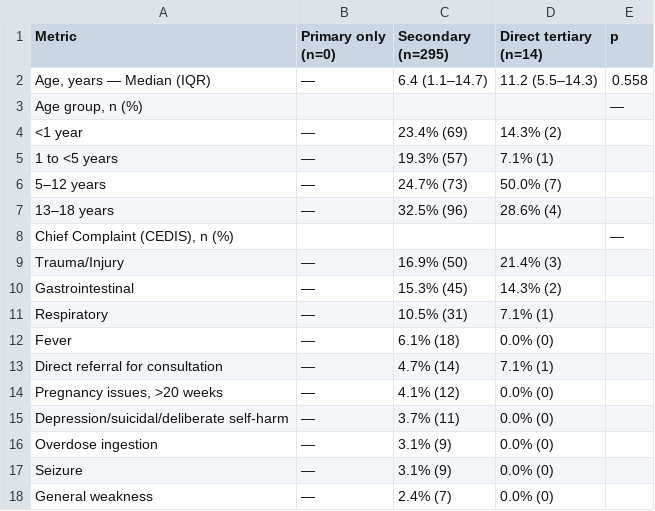
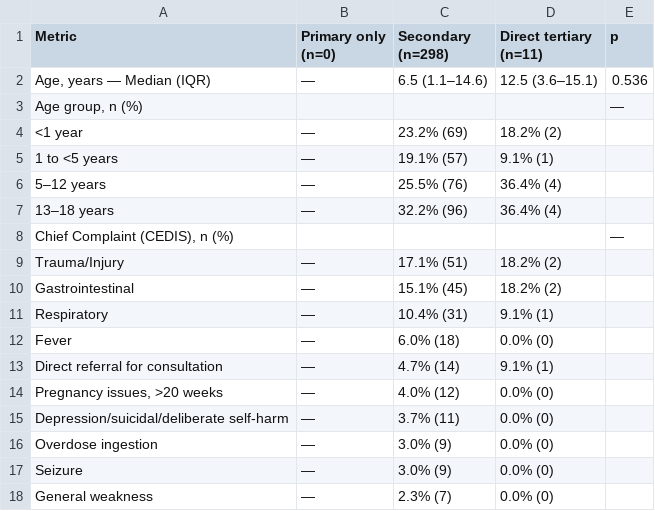
Before and after one commit to briceOO7/pediatric_data, a CSV file: outputs/tables/table3_route_comparison.csv, drawn as a sheet.

```diff
--- a/outputs/tables/table3_route_comparison.csv
+++ b/outputs/tables/table3_route_comparison.csv
@@ -1,21 +1,21 @@
-Metric,"Primary only
-(n=0)","Secondary
-(n=295)","Direct tertiary
-(n=14)",p
-"Age, years — Median (IQR)",—,6.4 (1.1–14.7),11.2 (5.5–14.3),0.558
+Metric,"Primary only
+(n=0)","Secondary
+(n=298)","Direct tertiary
+(n=11)",p
+"Age, years — Median (IQR)",—,6.5 (1.1–14.6),12.5 (3.6–15.1),0.536
 "Age group, n (%)",,,,—
-  <1 year,—,23.4% (69),14.3% (2),
-  1 to <5 years,—,19.3% (57),7.1% (1),
-  5–12 years,—,24.7% (73),50.0% (7),
-  13–18 years,—,32.5% (96),28.6% (4),
+  <1 year,—,23.2% (69),18.2% (2),
+  1 to <5 years,—,19.1% (57),9.1% (1),
+  5–12 years,—,25.5% (76),36.4% (4),
+  13–18 years,—,32.2% (96),36.4% (4),
 "Chief Complaint (CEDIS), n (%)",,,,—
-  Trauma/Injury,—,16.9% (50),21.4% (3),
-  Gastrointestinal,—,15.3% (45),14.3% (2),
-  Respiratory,—,10.5% (31),7.1% (1),
-  Fever,—,6.1% (18),0.0% (0),
-  Direct referral for consultation,—,4.7% (14),7.1% (1),
-"  Pregnancy issues, >20 weeks",—,4.1% (12),0.0% (0),
+  Trauma/Injury,—,17.1% (51),18.2% (2),
+  Gastrointestinal,—,15.1% (45),18.2% (2),
+  Respiratory,—,10.4% (31),9.1% (1),
+  Fever,—,6.0% (18),0.0% (0),
+  Direct referral for consultation,—,4.7% (14),9.1% (1),
+"  Pregnancy issues, >20 weeks",—,4.0% (12),0.0% (0),
   Depression/suicidal/deliberate self-harm,—,3.7% (11),0.0% (0),
-  Overdose ingestion,—,3.1% (9),0.0% (0),
-  Seizure,—,3.1% (9),0.0% (0),
-  General weakness,—,2.4% (7),0.0% (0),
+  Overdose ingestion,—,3.0% (9),0.0% (0),
+  Seizure,—,3.0% (9),0.0% (0),
+  General weakness,—,2.3% (7),0.0% (0),
```
Also changed, not shown: 1 other file.
